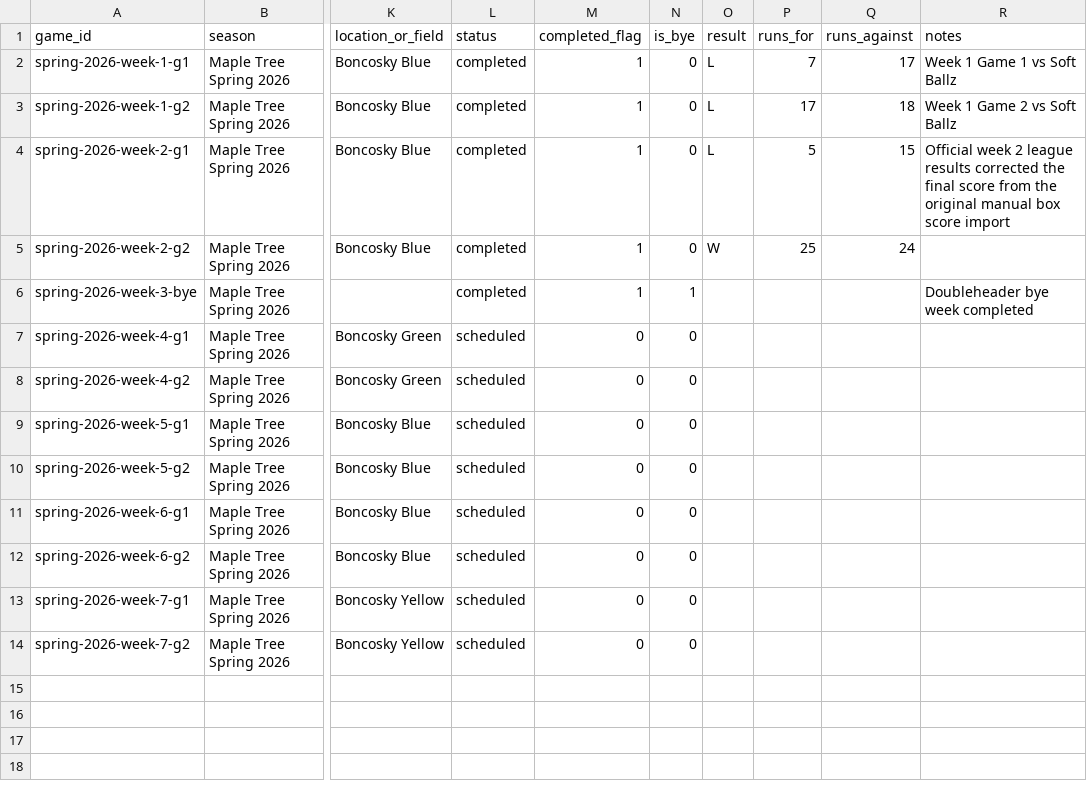
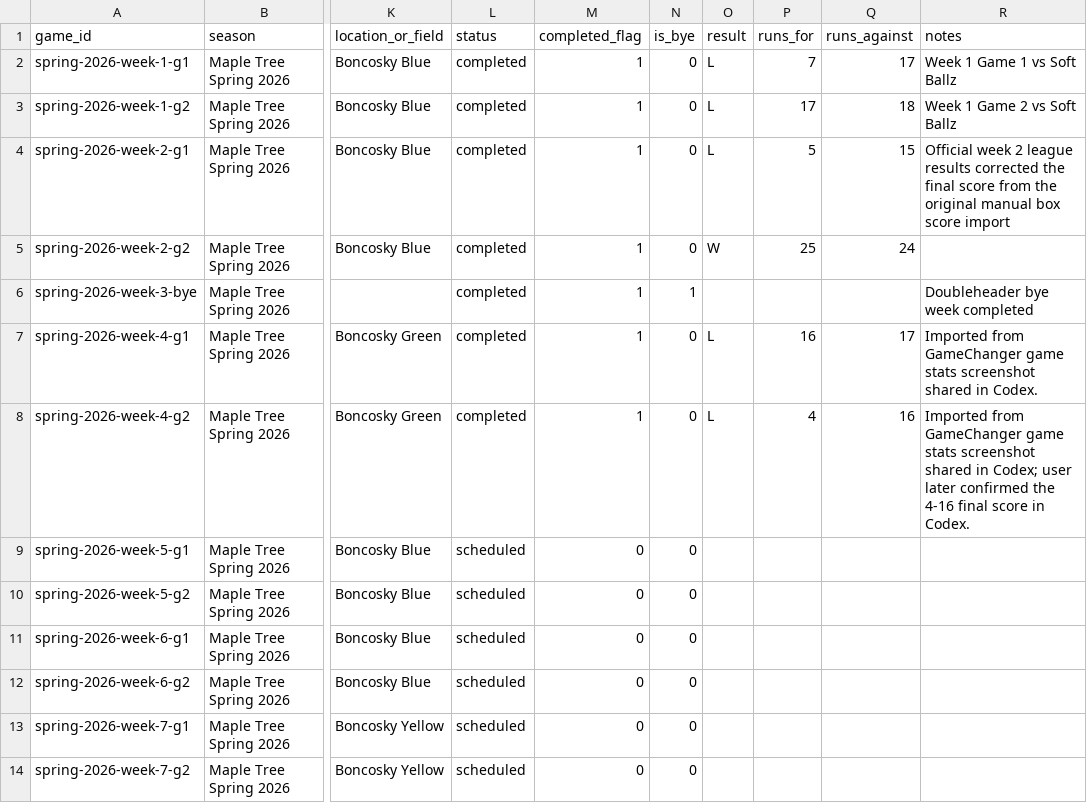
Before and after one commit to tatkins11/maple-tree-dashboard, a CSV file: data/processed/team_schedule.csv, drawn as a sheet; only a part is shown, gaps mark what is left out; the diff names each change by its address in the sheet, - before the commit and + after, or states it on an @@ line.

```diff
--- a/data/processed/team_schedule.csv
+++ b/data/processed/team_schedule.csv
-L7:L8 (status): scheduled
+L7:L8 (status): completed
-M7:M8 (completed_flag): 0
+M7:M8 (completed_flag): 1
-O7:O8 (result): (empty)
+O7:O8 (result): L
-P7 (runs_for): (empty)
+P7 (runs_for): 16
-Q7 (runs_against): (empty)
+Q7 (runs_against): 17
-R7 (notes): (empty)
+R7 (notes): Imported from GameChanger game stats screenshot shared in Codex.
-P8 (runs_for): (empty)
+P8 (runs_for): 4
-Q8 (runs_against): (empty)
+Q8 (runs_against): 16
-R8 (notes): (empty)
+R8 (notes): Imported from GameChanger game stats screenshot shared in Codex; user later confirmed the 4-16 final score in Codex.
```
Also changed, not shown: data/processed/game_boxscore_batting.csv, data/processed/game_boxscore_games.csv, 3 other files.
